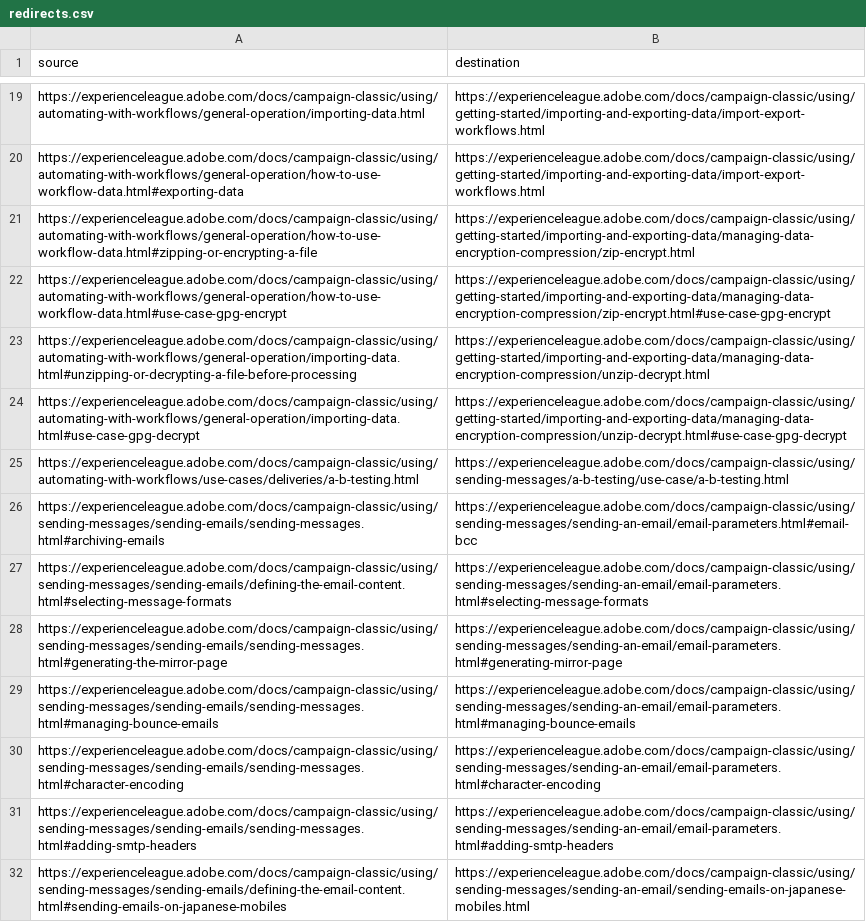
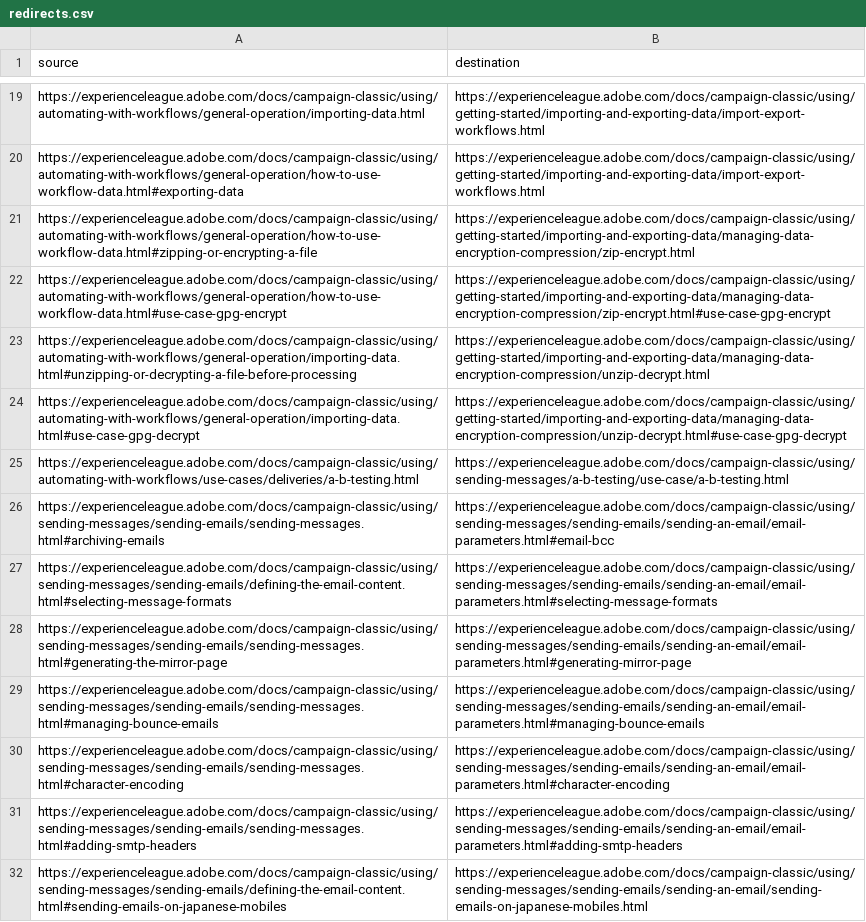
Before and after one commit to AdobeDocs/campaign-classic.en, a CSV file: help/redirects.csv, drawn as a sheet; only a part is shown, gaps mark what is left out.

Commit message:
redirects fix

```diff
--- a/help/redirects.csv
+++ b/help/redirects.csv
@@ -25,8 +25,8 @@ https://experienceleague.adobe.com/docs/campaign-classic/using/automating-with-w
 https://experienceleague.adobe.com/docs/campaign-classic/using/automating-with-workflows/use-cases/deliveries/a-b-testing.html,https://experienceleague.adobe.com/docs/campaign-classic/using/sending-messages/a-b-testing/use-case/a-b-testing.html
-https://experienceleague.adobe.com/docs/campaign-classic/using/sending-messages/sending-emails/sending-messages.html#archiving-emails,https://experienceleague.adobe.com/docs/campaign-classic/using/sending-messages/sending-an-email/email-parameters.html#email-bcc
-https://experienceleague.adobe.com/docs/campaign-classic/using/sending-messages/sending-emails/defining-the-email-content.html#selecting-message-formats,https://experienceleague.adobe.com/docs/campaign-classic/using/sending-messages/sending-an-email/email-parameters.html#selecting-message-formats
-https://experienceleague.adobe.com/docs/campaign-classic/using/sending-messages/sending-emails/sending-messages.html#generating-the-mirror-page, https://experienceleague.adobe.com/docs/campaign-classic/using/sending-messages/sending-an-email/email-parameters.html#generating-mirror-page
-https://experienceleague.adobe.com/docs/campaign-classic/using/sending-messages/sending-emails/sending-messages.html#managing-bounce-emails,https://experienceleague.adobe.com/docs/campaign-classic/using/sending-messages/sending-an-email/email-parameters.html#managing-bounce-emails
-https://experienceleague.adobe.com/docs/campaign-classic/using/sending-messages/sending-emails/sending-messages.html#character-encoding,https://experienceleague.adobe.com/docs/campaign-classic/using/sending-messages/sending-an-email/email-parameters.html#character-encoding
-https://experienceleague.adobe.com/docs/campaign-classic/using/sending-messages/sending-emails/sending-messages.html#adding-smtp-headers,https://experienceleague.adobe.com/docs/campaign-classic/using/sending-messages/sending-an-email/email-parameters.html#adding-smtp-headers
-https://experienceleague.adobe.com/docs/campaign-classic/using/sending-messages/sending-emails/defining-the-email-content.html#sending-emails-on-japanese-mobiles,https://experienceleague.adobe.com/docs/campaign-classic/using/sending-messages/sending-an-email/sending-emails-on-japanese-mobiles.html
+https://experienceleague.adobe.com/docs/campaign-classic/using/sending-messages/sending-emails/sending-messages.html#archiving-emails,https://experienceleague.adobe.com/docs/campaign-classic/using/sending-messages/sending-emails/sending-an-email/email-parameters.html#email-bcc
+https://experienceleague.adobe.com/docs/campaign-classic/using/sending-messages/sending-emails/defining-the-email-content.html#selecting-message-formats,https://experienceleague.adobe.com/docs/campaign-classic/using/sending-messages/sending-emails/sending-an-email/email-parameters.html#selecting-message-formats
+https://experienceleague.adobe.com/docs/campaign-classic/using/sending-messages/sending-emails/sending-messages.html#generating-the-mirror-page, https://experienceleague.adobe.com/docs/campaign-classic/using/sending-messages/sending-emails/sending-an-email/email-parameters.html#generating-mirror-page
+https://experienceleague.adobe.com/docs/campaign-classic/using/sending-messages/sending-emails/sending-messages.html#managing-bounce-emails,https://experienceleague.adobe.com/docs/campaign-classic/using/sending-messages/sending-emails/sending-an-email/email-parameters.html#managing-bounce-emails
+https://experienceleague.adobe.com/docs/campaign-classic/using/sending-messages/sending-emails/sending-messages.html#character-encoding,https://experienceleague.adobe.com/docs/campaign-classic/using/sending-messages/sending-emails/sending-an-email/email-parameters.html#character-encoding
+https://experienceleague.adobe.com/docs/campaign-classic/using/sending-messages/sending-emails/sending-messages.html#adding-smtp-headers,https://experienceleague.adobe.com/docs/campaign-classic/using/sending-messages/sending-emails/sending-an-email/email-parameters.html#adding-smtp-headers
+https://experienceleague.adobe.com/docs/campaign-classic/using/sending-messages/sending-emails/defining-the-email-content.html#sending-emails-on-japanese-mobiles,https://experienceleague.adobe.com/docs/campaign-classic/using/sending-messages/sending-emails/sending-an-email/sending-emails-on-japanese-mobiles.html
```
